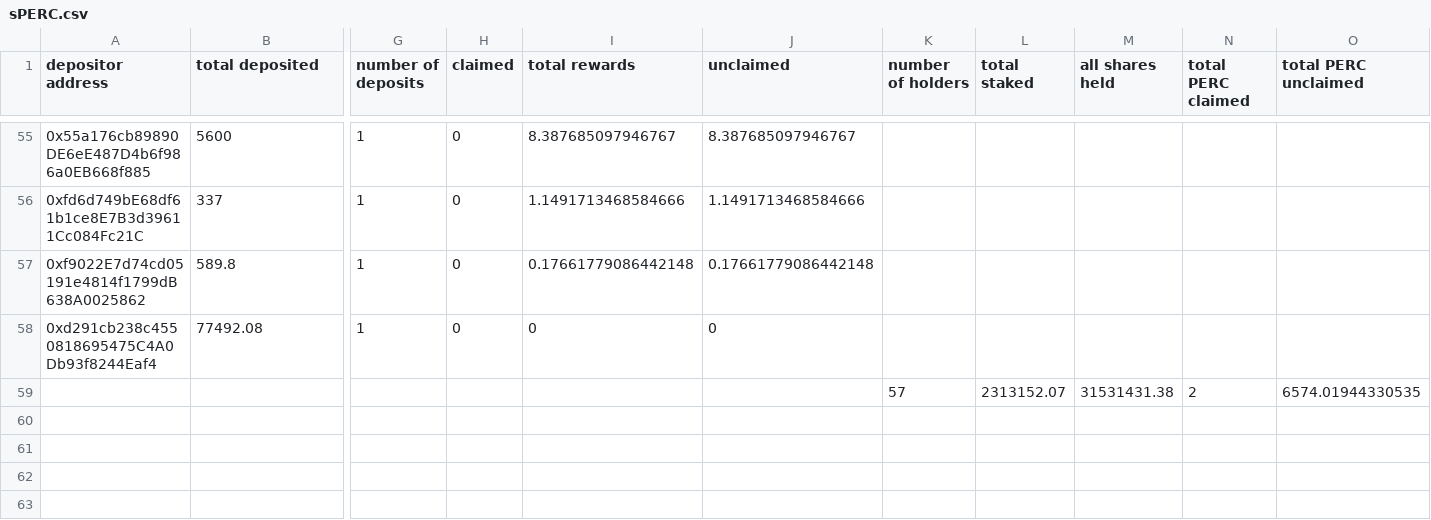
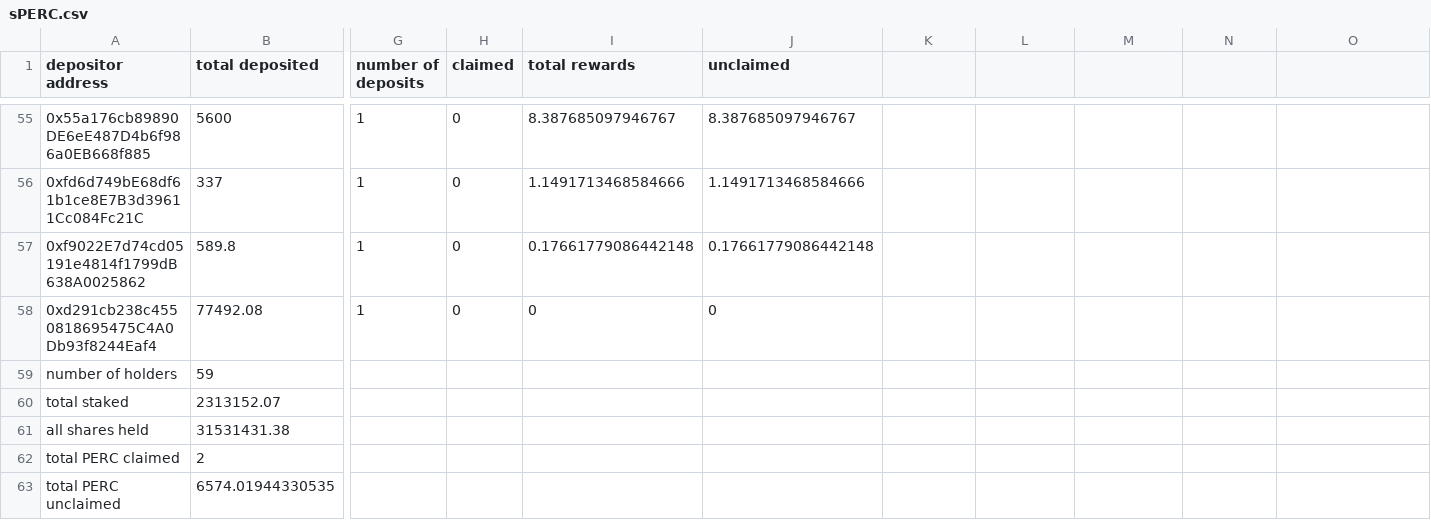
Before and after one commit to Periondao/staker-analysis, a CSV file: sheets/sPERC.csv, drawn as a sheet; only a part is shown, gaps mark what is left out; removed rows and columns are numbered as before the commit, all else as after; rows hold the shown columns only; the diff names each change by its address in the sheet, - before the commit and + after, or states it on an @@ line.

Commit message:
put totals to the bottom

```diff
--- a/sheets/sPERC.csv
+++ b/sheets/sPERC.csv
-K1: number of holders
+K1: (empty)
-L1: total staked
+L1: (empty)
-M1: all shares held
+M1: (empty)
-N1: total PERC claimed
+N1: (empty)
-O1: total PERC unclaimed
+O1: (empty)
-row 59:  |  |  |  |  |  | 57 | 2313152.07 | 31531431.38 | 2 | 6574.01944330535
+row 59: number of holders | 59
+row 60: total staked | 2313152.07
+row 61: all shares held | 31531431.38
+row 62: total PERC claimed | 2
+row 63: total PERC unclaimed | 6574.01944330535
```
Also changed, not shown: sheets/sLPERC.csv, 1 other file.
